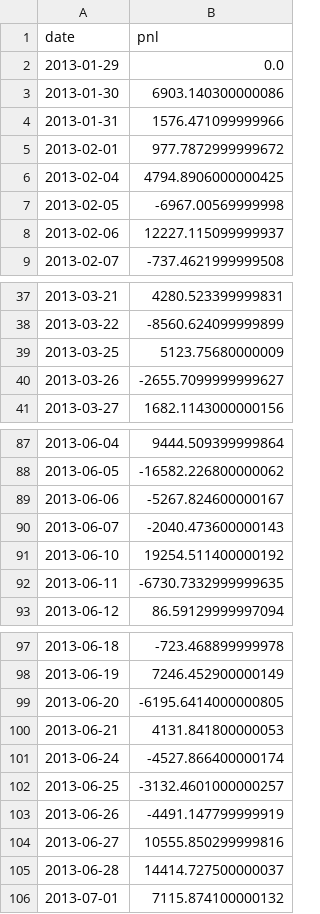
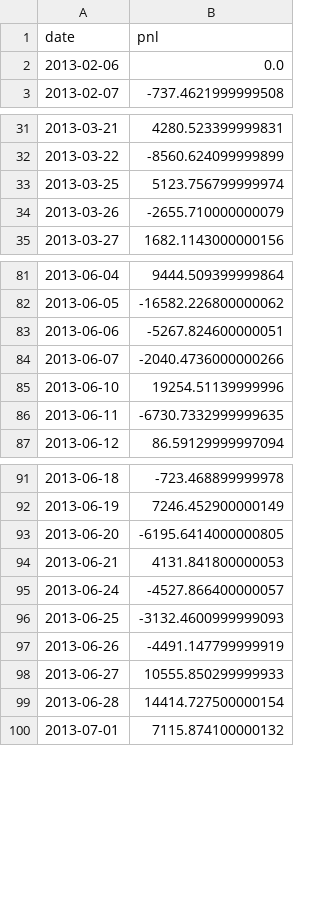
Before and after one commit to YileZheng/strategy_backtest, a CSV file: pnl.csv, drawn as a sheet; only a part is shown, gaps mark what is left out; the diff covers the shown part only.

```diff
--- a/pnl.csv
+++ b/pnl.csv
@@ -1,9 +1,3 @@
 date,pnl
-2013-01-29,0.0
-2013-01-30,6903.140300000086
-2013-01-31,1576.471099999966
-2013-02-01,977.7872999999672
-2013-02-04,4794.8906000000425
-2013-02-05,-6967.00569999998
-2013-02-06,12227.115099999937
+2013-02-06,0.0
 2013-02-07,-737.4621999999508
@@ -38,4 +32,4 @@ date,pnl
 2013-03-22,-8560.624099999899
-2013-03-25,5123.75680000009
-2013-03-26,-2655.7099999999627
+2013-03-25,5123.756799999974
+2013-03-26,-2655.710000000079
 2013-03-27,1682.1143000000156
@@ -88,5 +82,5 @@ date,pnl
 2013-06-05,-16582.226800000062
-2013-06-06,-5267.824600000167
-2013-06-07,-2040.473600000143
-2013-06-10,19254.511400000192
+2013-06-06,-5267.824600000051
+2013-06-07,-2040.4736000000266
+2013-06-10,19254.51139999996
 2013-06-11,-6730.7332999999635
@@ -100,7 +94,7 @@ date,pnl
 2013-06-21,4131.841800000053
-2013-06-24,-4527.866400000174
-2013-06-25,-3132.4601000000257
+2013-06-24,-4527.866400000057
+2013-06-25,-3132.4600999999093
 2013-06-26,-4491.147799999919
-2013-06-27,10555.850299999816
-2013-06-28,14414.727500000037
+2013-06-27,10555.850299999933
+2013-06-28,14414.727500000154
 2013-07-01,7115.874100000132
```
Also changed, not shown: 2 edited cells elsewhere in this file, net_value.csv, position.csv, 7 other files.
